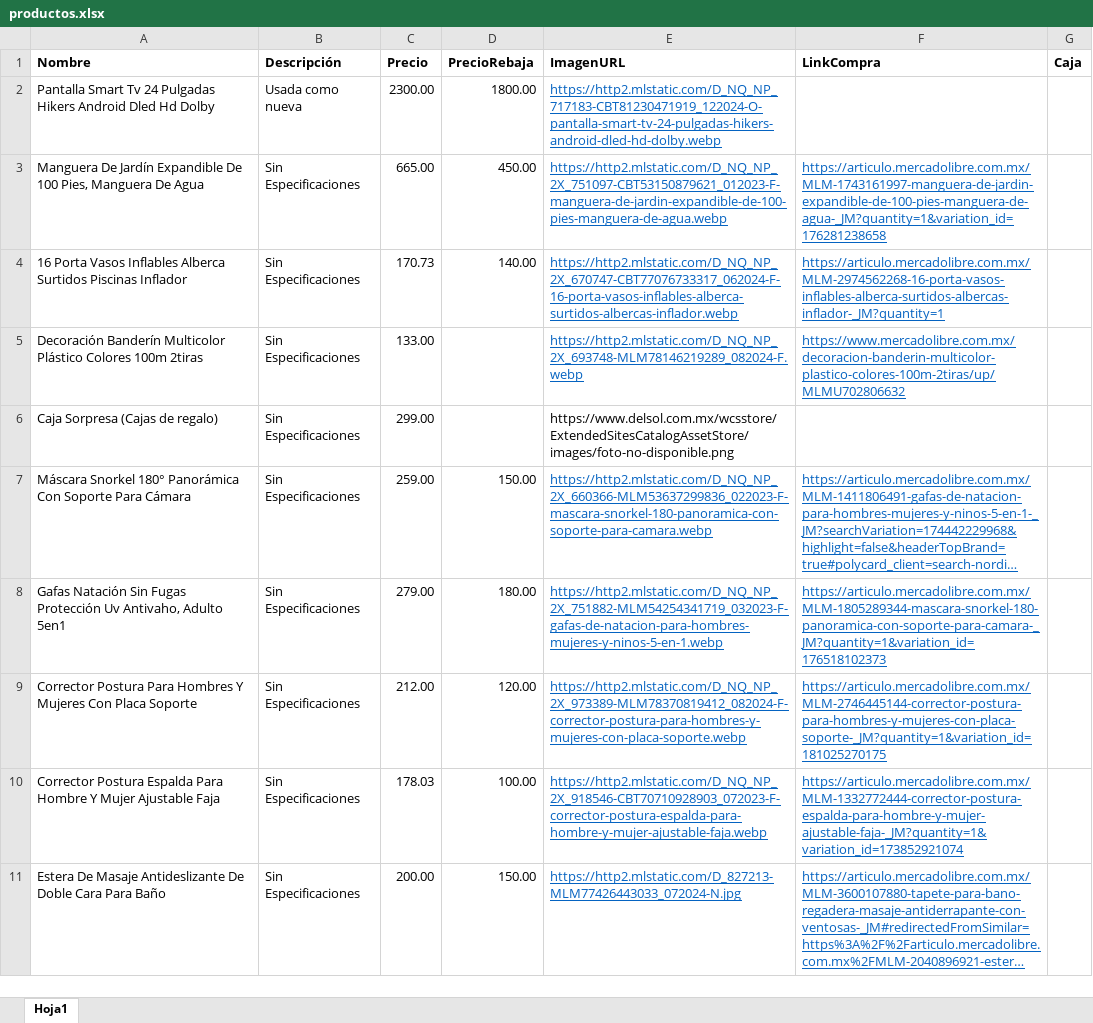
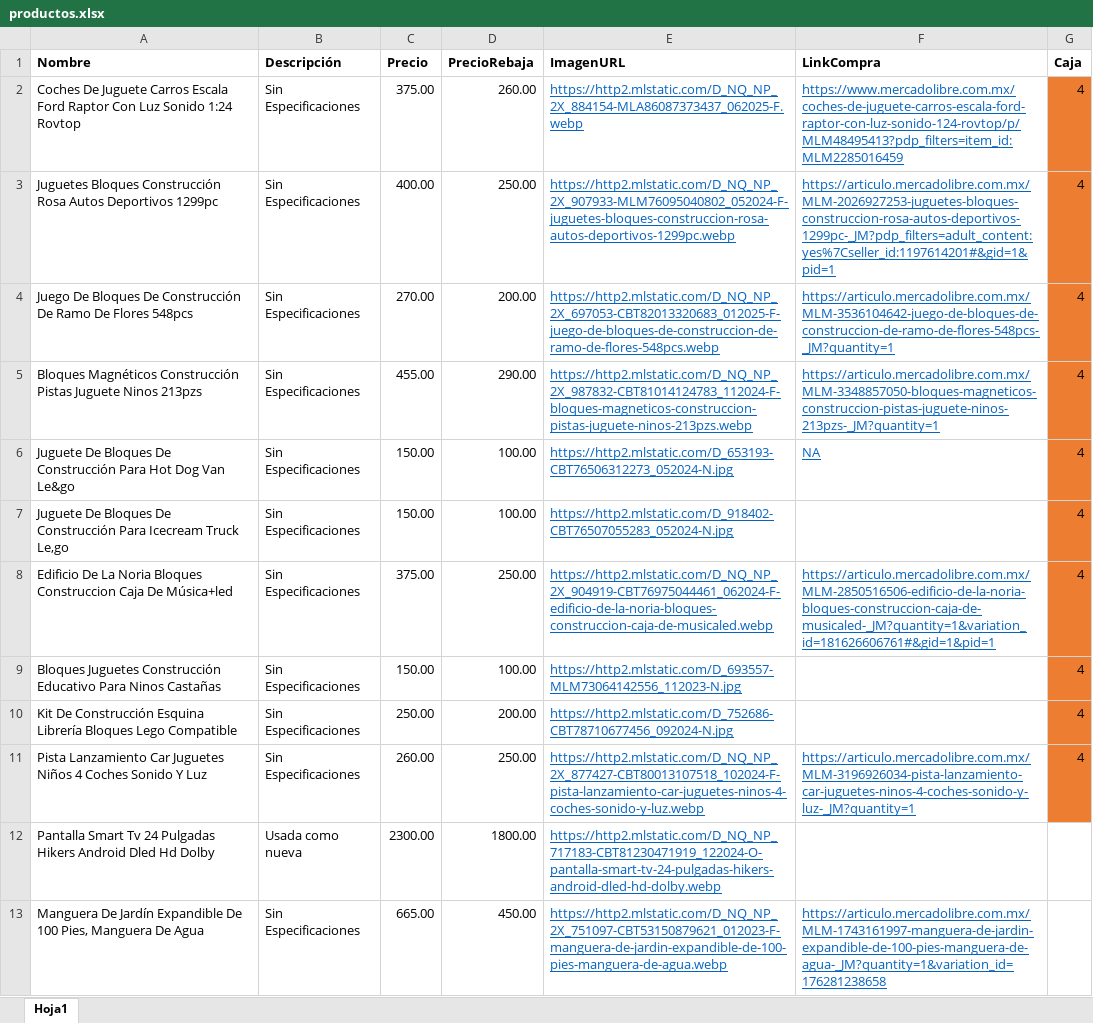
Before and after one commit to Panch17/Catalogo, an Excel workbook: productos.xlsx, sheet Hoja1, drawn as a sheet; only a part is shown; the shorter side is filled out with more unchanged rows; long unchanged cells end in …; values as stored, in another font and other column widths than the file's, no borders; table styles not drawn; the diff names each change by its address in the sheet, - before the commit and + after, or states it on an @@ line.

Commit message:
Add files via upload

```diff
--- a/productos.xlsx (sheet Hoja1)
+++ b/productos.xlsx (sheet Hoja1)
+row 2: Coches De Juguete Carros Escala Ford Raptor Con Luz Sonido 1:24 Rovtop | Sin Especificaciones | 375.00 | 260.00 | https://http2.mlstatic.com/D_NQ_NP_2X_884154-MLA86087373437_062025-F.webp | https://www.mercadolibre.com.mx/coches-de-juguete-carros-escala-ford-raptor-con-luz-sonido-124-rovtop/p/MLM48495413?pdp_filters=item_id:MLM2285016459 | 4
+row 3: Juguetes Bloques Construcción Rosa Autos Deportivos 1299pc | Sin Especificaciones | 400.00 | 250.00 | https://http2.mlstatic.com/D_NQ_NP_2X_907933-MLM76095040802_052024-F-juguetes-bloques-construccion-rosa-autos-deportivos-1299pc.webp | https://articulo.mercadolibre.com.mx/MLM-2026927253-juguetes-bloques-construccion-rosa-autos-deportivos-1299pc-_JM?pdp_filters=adult_content:yes%7Cseller_id:1197614201#&gid=1&pid=1 | 4
+row 4: Juego De Bloques De Construcción De Ramo De Flores 548pcs | Sin Especificaciones | 270.00 | 200.00 | https://http2.mlstatic.com/D_NQ_NP_2X_697053-CBT82013320683_012025-F-juego-de-bloques-de-construccion-de-ramo-de-flores-548pcs.webp | https://articulo.mercadolibre.com.mx/MLM-3536104642-juego-de-bloques-de-construccion-de-ramo-de-flores-548pcs-_JM?quantity=1 | 4
+row 5: Bloques Magnéticos Construcción Pistas Juguete Ninos 213pzs | Sin Especificaciones | 455.00 | 290.00 | https://http2.mlstatic.com/D_NQ_NP_2X_987832-CBT81014124783_112024-F-bloques-magneticos-construccion-pistas-juguete-ninos-213pzs.webp | https://articulo.mercadolibre.com.mx/MLM-3348857050-bloques-magneticos-construccion-pistas-juguete-ninos-213pzs-_JM?quantity=1 | 4
+row 6: Juguete De Bloques De Construcción Para Hot Dog Van Le&go | Sin Especificaciones | 150.00 | 100.00 | https://http2.mlstatic.com/D_653193-CBT76506312273_052024-N.jpg | NA | 4
+row 7: Juguete De Bloques De Construcción Para Icecream Truck Le,go | Sin Especificaciones | 150.00 | 100.00 | https://http2.mlstatic.com/D_918402-CBT76507055283_052024-N.jpg |  | 4
+row 8: Edificio De La Noria Bloques Construccion Caja De Música+led | Sin Especificaciones | 375.00 | 250.00 | https://http2.mlstatic.com/D_NQ_NP_2X_904919-CBT76975044461_062024-F-edificio-de-la-noria-bloques-construccion-caja-de-musicaled.webp | https://articulo.mercadolibre.com.mx/MLM-2850516506-edificio-de-la-noria-bloques-construccion-caja-de-musicaled-_JM?quantity=1&variation_id=181626606761#&gid=1&pid=1 | 4
+row 9: Bloques Juguetes Construcción Educativo Para Ninos Castañas | Sin Especificaciones | 150.00 | 100.00 | https://http2.mlstatic.com/D_693557-MLM73064142556_112023-N.jpg |  | 4
+row 10: Kit De Construcción Esquina Librería Bloques Lego Compatible | Sin Especificaciones | 250.00 | 200.00 | https://http2.mlstatic.com/D_752686-CBT78710677456_092024-N.jpg |  | 4
+row 11: Pista Lanzamiento Car Juguetes Niños 4 Coches Sonido Y Luz | Sin Especificaciones | 260.00 | 250.00 | https://http2.mlstatic.com/D_NQ_NP_2X_877427-CBT80013107518_102024-F-pista-lanzamiento-car-juguetes-ninos-4-coches-sonido-y-luz.webp | https://articulo.mercadolibre.com.mx/MLM-3196926034-pista-lanzamiento-car-juguetes-ninos-4-coches-sonido-y-luz-_JM?quantity=1 | 4
```
